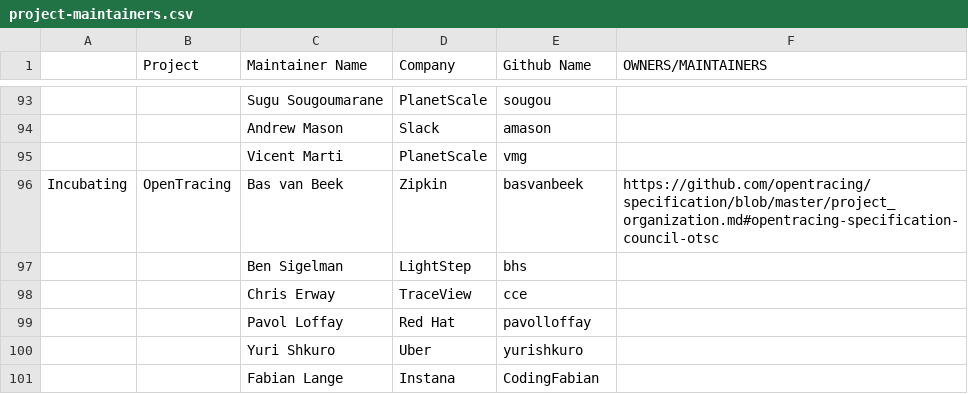
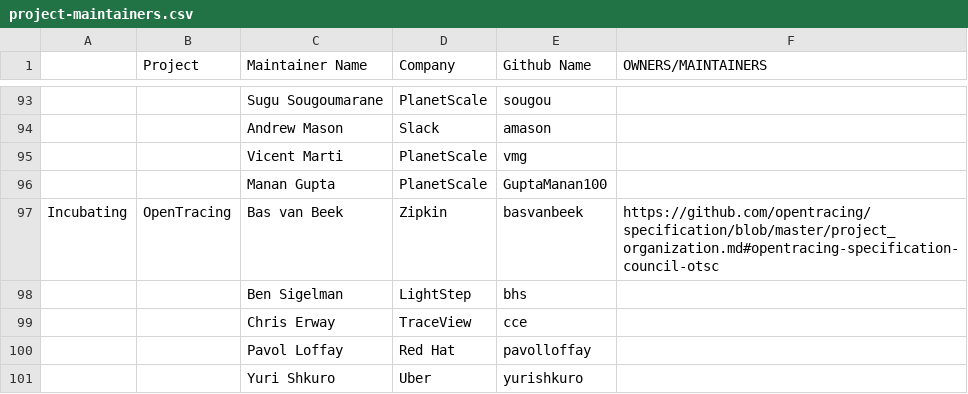
Before and after one commit to cncf/foundation, a CSV file: project-maintainers.csv, drawn as a sheet; only a part is shown, gaps mark what is left out; the shorter side is filled out with more unchanged rows; the diff names each change by its address in the sheet, - before the commit and + after, or states it on an @@ line.

Commit message:
Add Manan Gupta(GuptaManan100) as Vitess project maintainer
Signed-off-by: Alkin Tezuysal <alkin.tezuysal@gmail.com>

```diff
--- a/project-maintainers.csv
+++ b/project-maintainers.csv
+row 96:  |  | Manan Gupta | PlanetScale | GuptaManan100
```
